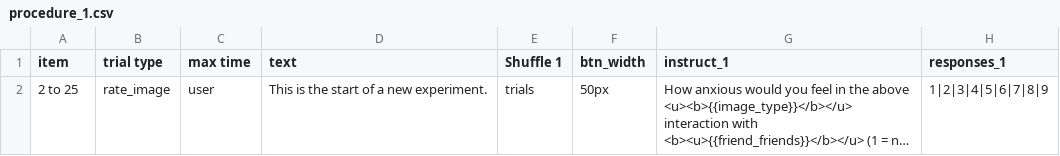
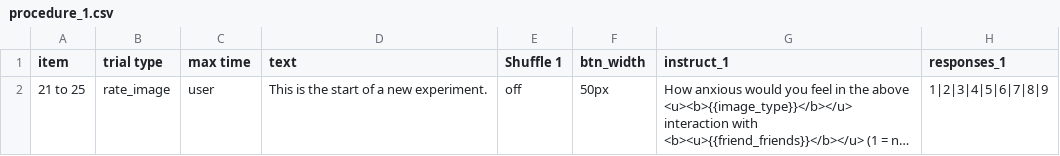
Before and after one commit to haffey-studies/bsc-2020, a CSV file: web/User/Experiments/2020_rate_situations/procedure_1.csv, drawn as a sheet; only a part is shown; long unchanged cells end in …; the diff names each change by its address in the sheet, - before the commit and + after, or states it on an @@ line.

```diff
--- a/web/User/Experiments/2020_rate_situations/procedure_1.csv
+++ b/web/User/Experiments/2020_rate_situations/procedure_1.csv
-A2 (item): 2 to 25
+A2 (item): 21 to 25
-E2 (Shuffle 1): trials
+E2 (Shuffle 1): off
```
Also changed, not shown: 8 other files.
